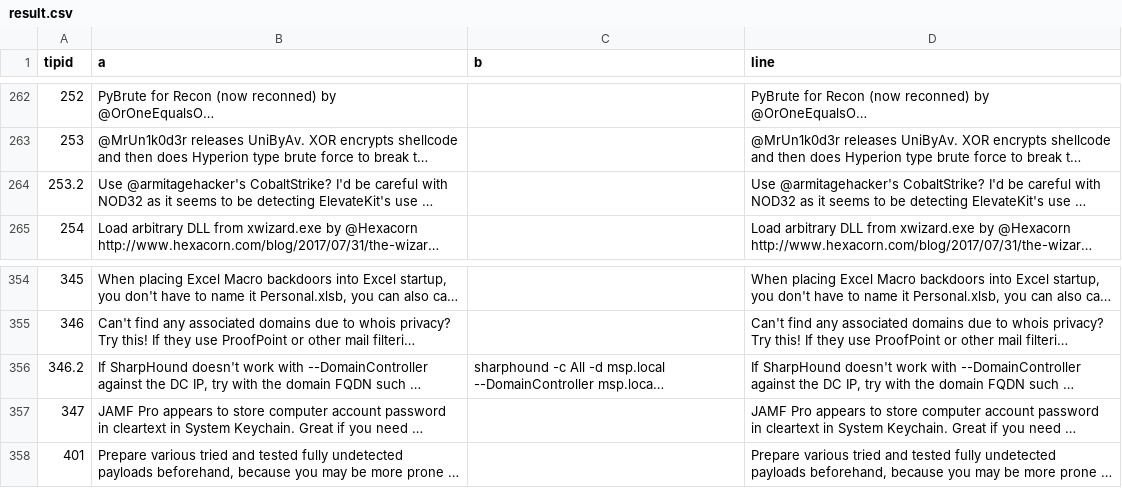
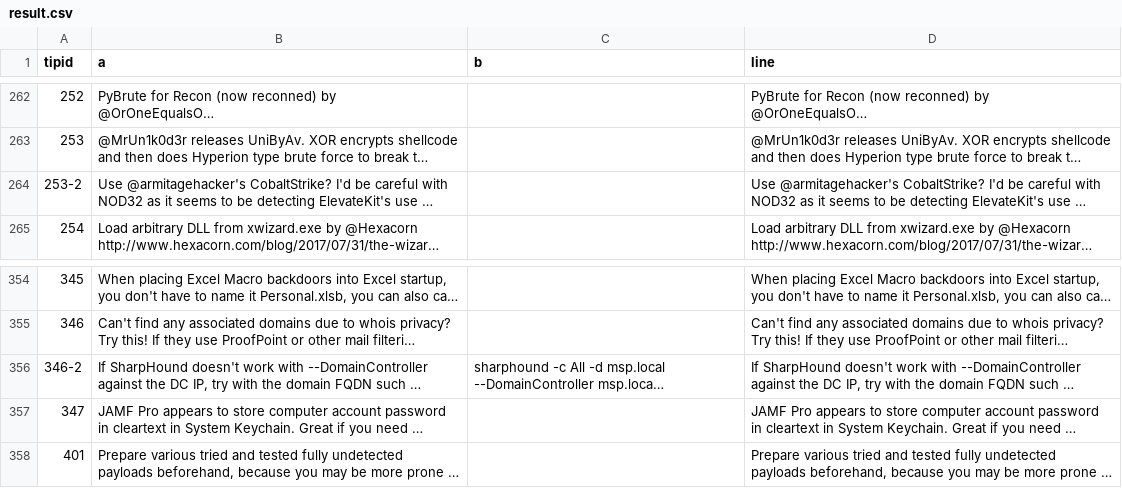
Before and after one commit to vysecurity/vysecurity.github.io, a CSV file: result.csv, drawn as a sheet; only a part is shown, gaps mark what is left out; long unchanged cells end in …; the diff names each change by its address in the sheet, - before the commit and + after, or states it on an @@ line.

```diff
--- a/result.csv
+++ b/result.csv
-A264 (tipid): 253.2
+A264 (tipid): 253-2
-A356 (tipid): 346.2
+A356 (tipid): 346-2
```
Also changed, not shown: 2 other files.
